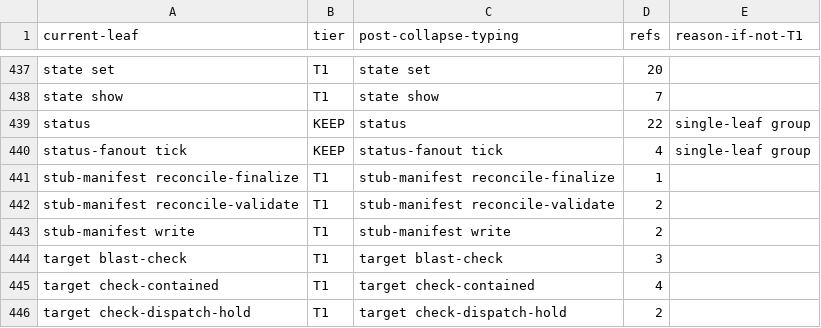
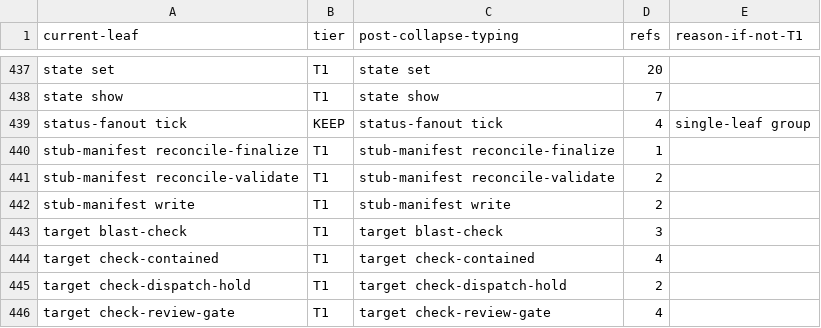
Before and after one commit to bllshttng/fno, a TSV file: scripts/ci/command-collapse-map.tsv, drawn as a sheet; only a part is shown, gaps mark what is left out; the shorter side is filled out with more unchanged rows.

Commit message:
fix(whoami): the collapse allocation stops projecting the retired status root
The map's single-leaf status row outlived the root; the recursion pin names a live one-group-deep leaf now that whoami status is native.

```diff
--- a/scripts/ci/command-collapse-map.tsv
+++ b/scripts/ci/command-collapse-map.tsv
@@ -438,3 +438,2 @@ state set	T1	state set	20
 state show	T1	state show	7
-status	KEEP	status	22	single-leaf group
 status-fanout tick	KEEP	status-fanout tick	4	single-leaf group
```
Also changed, not shown: 1 other file.
